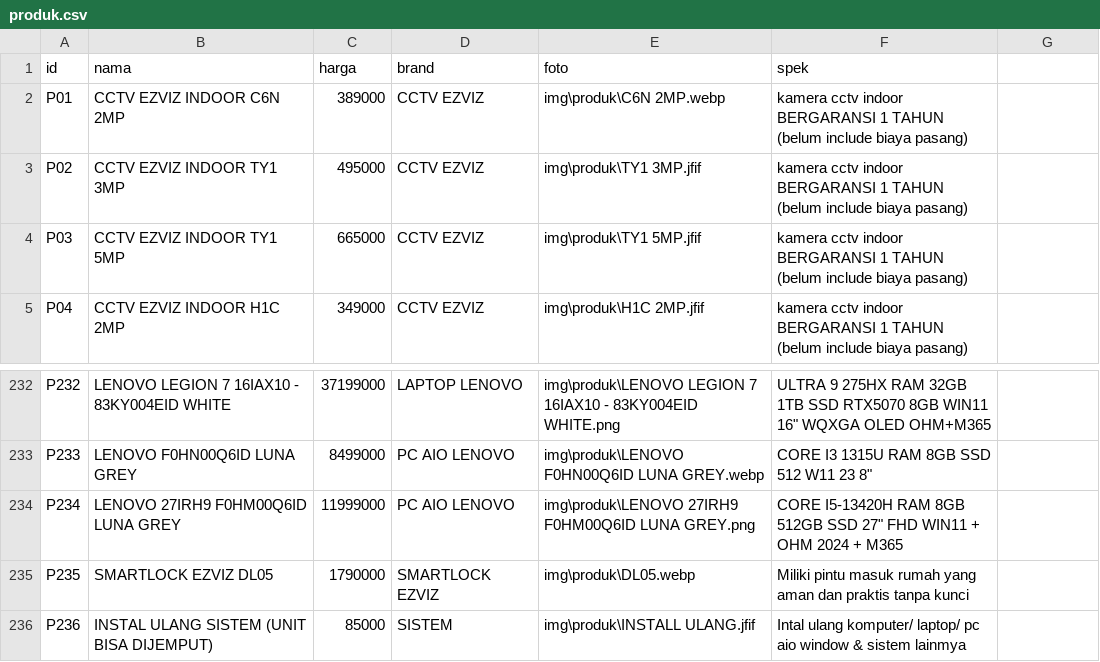
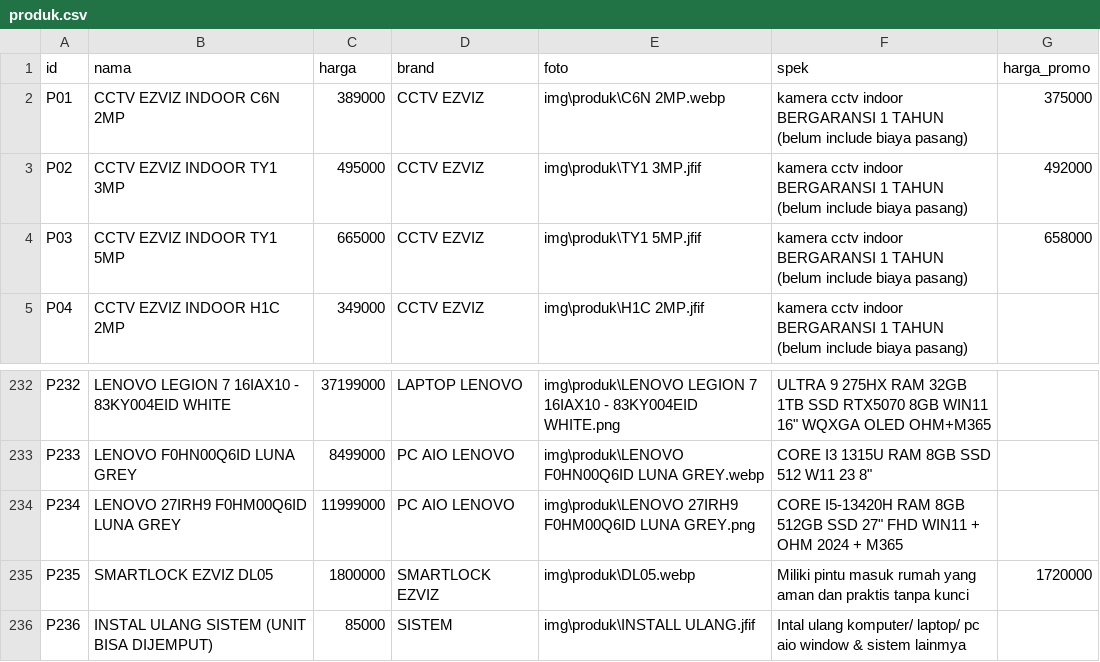
Before and after one commit to fendyfreelancestore/fendyfreelancestore, a CSV file: produk.csv, drawn as a sheet; only a part is shown, gaps mark what is left out; the diff names each change by its address in the sheet, - before the commit and + after, or states it on an @@ line.

```diff
--- a/produk.csv
+++ b/produk.csv
-G1: (empty)
+G1: harga_promo
-G2 (harga_promo): (empty)
+G2 (harga_promo): 375000
-G3 (harga_promo): (empty)
+G3 (harga_promo): 492000
-G4 (harga_promo): (empty)
+G4 (harga_promo): 658000
-C235 (harga): 1790000
+C235 (harga): 1800000
-G235 (harga_promo): (empty)
+G235 (harga_promo): 1720000
```
Also changed, not shown: 1 other file.
